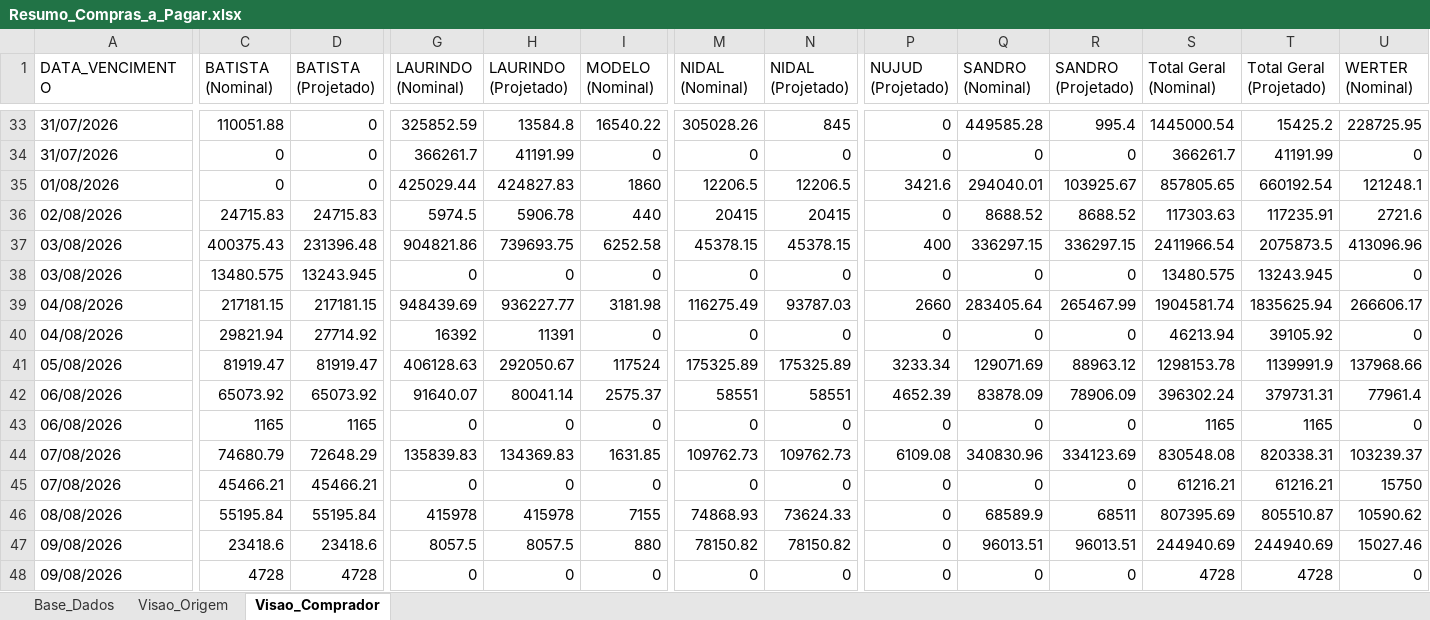
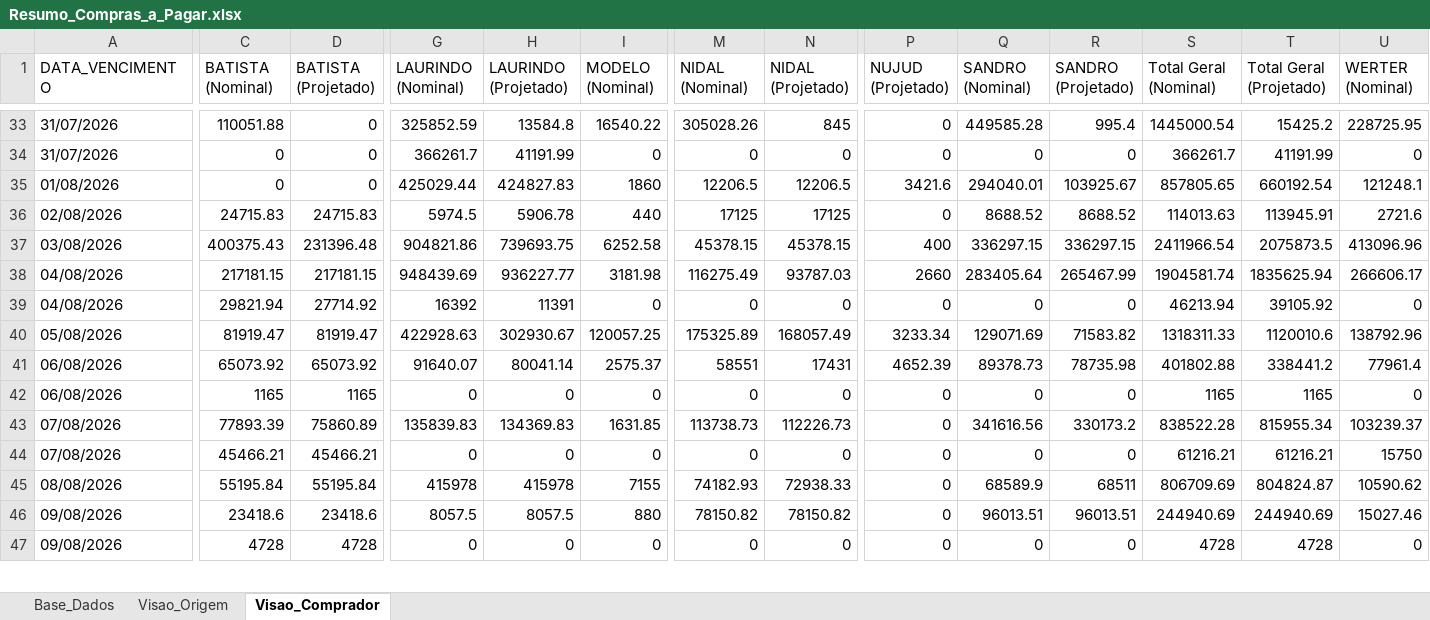
Before and after one commit to sgrimush-ops/Equipes_Agentes, an Excel workbook: Aplicativos/a_pagar/Resumo_Compras_a_Pagar.xlsx, sheet Visao_Comprador, drawn as a sheet; only a part is shown, gaps mark what is left out; values as stored, in another font and other column widths than the file's, no borders; removed rows and columns are numbered as before the commit, all else as after; rows hold the shown columns only; the diff covers the shown part only; the diff names each change by its address in the sheet, - before the commit and + after, or states it on an @@ line.

```diff
--- a/Aplicativos/a_pagar/Resumo_Compras_a_Pagar.xlsx (sheet Visao_Comprador)
+++ b/Aplicativos/a_pagar/Resumo_Compras_a_Pagar.xlsx (sheet Visao_Comprador)
-M36 (NIDAL (Nominal)): 20415
+M36 (NIDAL (Nominal)): 17125
-N36 (NIDAL (Projetado)): 20415
+N36 (NIDAL (Projetado)): 17125
-S36 (Total Geral (Nominal)): 117303.63
+S36 (Total Geral (Nominal)): 114013.63
-T36 (Total Geral (Projetado)): 117235.91
+T36 (Total Geral (Projetado)): 113945.91
-row 38: 03/08/2026 | 13480.575 | 13243.945 | 0 | 0 | 0 | 0 | 0 | 0 | 0 | 0 | 13480.575 | 13243.945 | 0
-G40 (LAURINDO (Nominal)): 406128.63
+G40 (LAURINDO (Nominal)): 422928.63
-H40 (LAURINDO (Projetado)): 292050.67
+H40 (LAURINDO (Projetado)): 302930.67
-I40 (MODELO (Nominal)): 117524
+I40 (MODELO (Nominal)): 120057.25
-N40 (NIDAL (Projetado)): 175325.89
+N40 (NIDAL (Projetado)): 168057.49
-R40 (SANDRO (Projetado)): 88963.12
+R40 (SANDRO (Projetado)): 71583.82
-S40 (Total Geral (Nominal)): 1298153.78
+S40 (Total Geral (Nominal)): 1318311.33
-T40 (Total Geral (Projetado)): 1139991.9
+T40 (Total Geral (Projetado)): 1120010.6
-U40 (WERTER (Nominal)): 137968.66
+U40 (WERTER (Nominal)): 138792.96
-N41 (NIDAL (Projetado)): 58551
+N41 (NIDAL (Projetado)): 17431
-Q41 (SANDRO (Nominal)): 83878.09
+Q41 (SANDRO (Nominal)): 89378.73
-R41 (SANDRO (Projetado)): 78906.09
+R41 (SANDRO (Projetado)): 78735.98
-S41 (Total Geral (Nominal)): 396302.24
+S41 (Total Geral (Nominal)): 401802.88
-T41 (Total Geral (Projetado)): 379731.31
+T41 (Total Geral (Projetado)): 338441.2
-C43 (BATISTA (Nominal)): 74680.79
+C43 (BATISTA (Nominal)): 77893.39
-D43 (BATISTA (Projetado)): 72648.29
+D43 (BATISTA (Projetado)): 75860.89
-M43 (NIDAL (Nominal)): 109762.73
+M43 (NIDAL (Nominal)): 113738.73
-N43 (NIDAL (Projetado)): 109762.73
+N43 (NIDAL (Projetado)): 112226.73
-P43 (NUJUD (Projetado)): 6109.08
+P43 (NUJUD (Projetado)): 0
-Q43 (SANDRO (Nominal)): 340830.96
+Q43 (SANDRO (Nominal)): 341616.56
-R43 (SANDRO (Projetado)): 334123.69
+R43 (SANDRO (Projetado)): 330173.2
-S43 (Total Geral (Nominal)): 830548.08
+S43 (Total Geral (Nominal)): 838522.28
-T43 (Total Geral (Projetado)): 820338.31
+T43 (Total Geral (Projetado)): 815955.34
-M45 (NIDAL (Nominal)): 74868.93
+M45 (NIDAL (Nominal)): 74182.93
-N45 (NIDAL (Projetado)): 73624.33
+N45 (NIDAL (Projetado)): 72938.33
-S45 (Total Geral (Nominal)): 807395.69
+S45 (Total Geral (Nominal)): 806709.69
-T45 (Total Geral (Projetado)): 805510.87
+T45 (Total Geral (Projetado)): 804824.87
```
Also changed, not shown: 1 added row, 63 removed rows and 362 edited cells elsewhere in this sheet, sheet Base_Dados, sheet Visao_Origem, Aplicativos/GAM/bd_entrada/ajustepp.xlsx, Aplicativos/GAM/bd_saida/digitar.xlsx, 10 other files.
